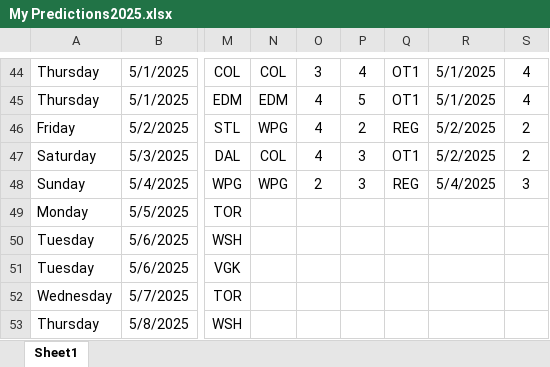
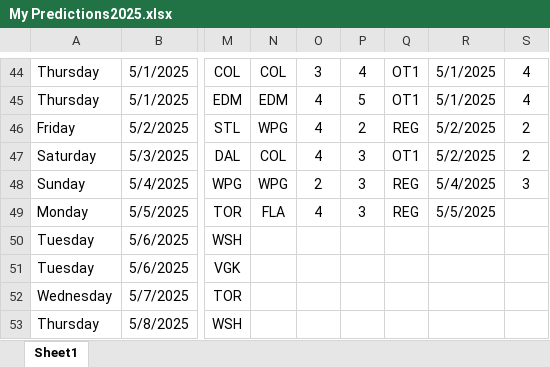
Before and after one commit to abriggs914/Coding_Practice, an Excel workbook: Python/Hockey pool/2025/My Predictions2025.xlsx, sheet Sheet1, drawn as a sheet; only a part is shown, gaps mark what is left out; values as stored, in another font and other column widths than the file's, no borders; conditional formats and table styles not drawn; the diff names each change by its address in the sheet, - before the commit and + after, or states it on an @@ line.

Commit message:
2025-05-05 GamePredictions

```diff
--- a/Python/Hockey pool/2025/My Predictions2025.xlsx (sheet Sheet1)
+++ b/Python/Hockey pool/2025/My Predictions2025.xlsx (sheet Sheet1)
-N49: (empty)
+N49: FLA
-O49: (empty)
+O49: 4
-P49: (empty)
+P49: 3
-Q49: (empty)
+Q49: REG
-R49: (empty)
+R49: 5/5/2025
```
